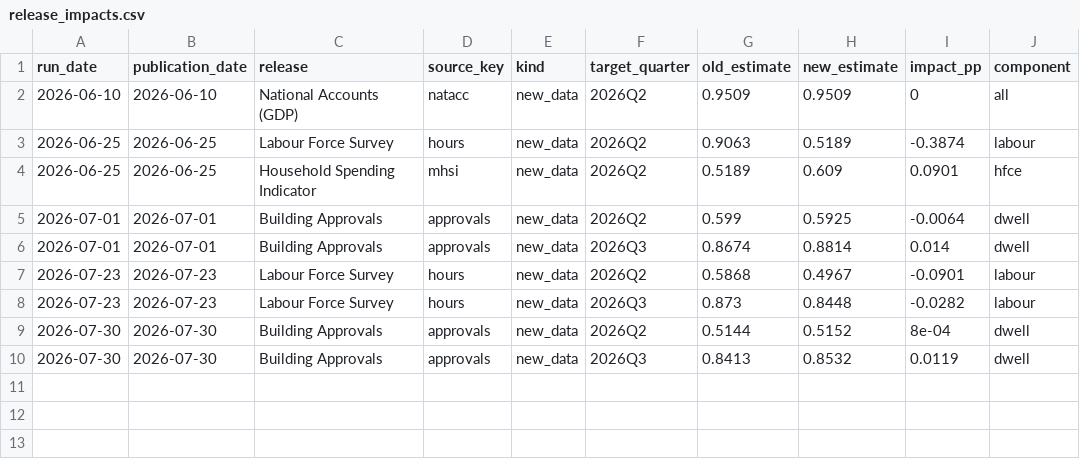
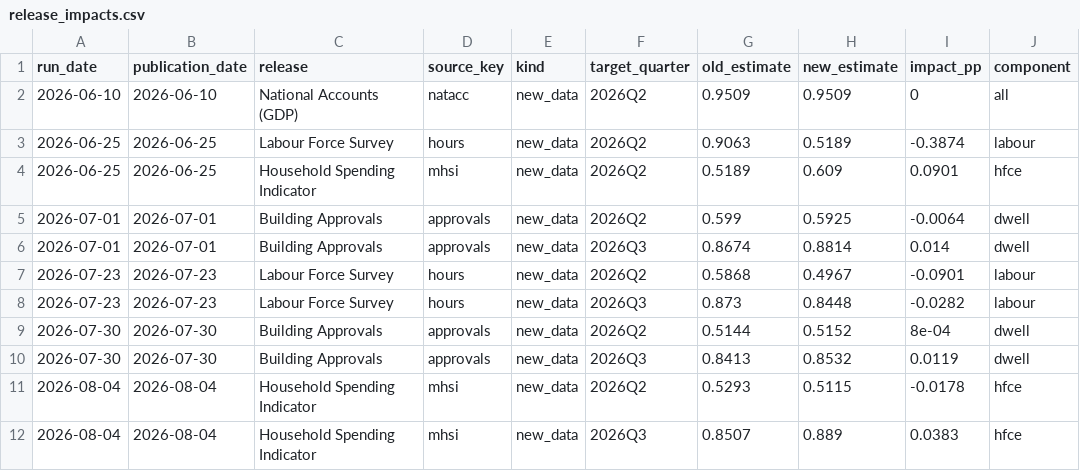
Before and after one commit to andrewlilley/ausnow, a CSV file: data/release_impacts.csv, drawn as a sheet.

```diff
--- a/data/release_impacts.csv
+++ b/data/release_impacts.csv
@@ -10 +10,3 @@
 "2026-07-30","2026-07-30","Building Approvals","approvals","new_data","2026Q3","0.8413","0.8532","0.0119","dwell"
+"2026-08-04","2026-08-04","Household Spending Indicator","mhsi","new_data","2026Q2","0.5293","0.5115","-0.0178","hfce"
+"2026-08-04","2026-08-04","Household Spending Indicator","mhsi","new_data","2026Q3","0.8507","0.889","0.0383","hfce"
```
Also changed, not shown: data/heartbeat.csv, data/nowcast_history.csv, 18 other files.
